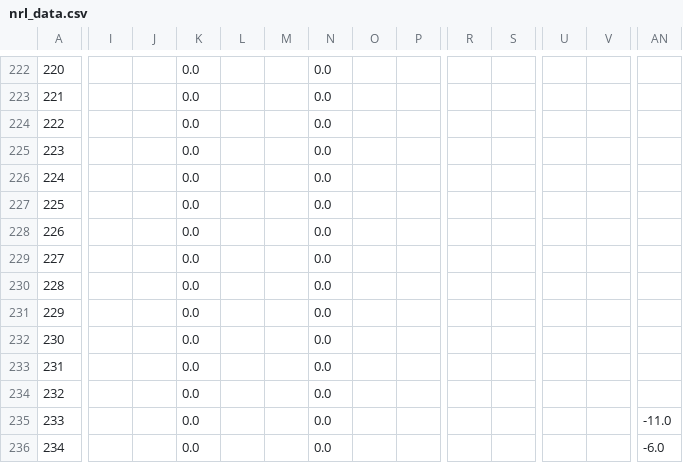
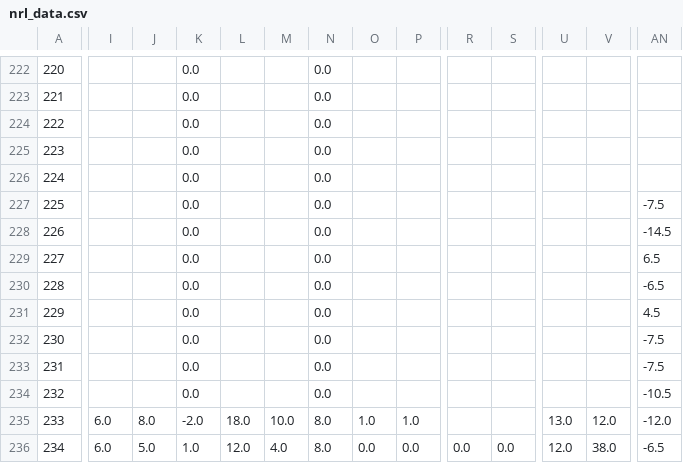
Before and after one commit to ZeNoonan/nrl, a CSV file: nrl_data.csv, drawn as a sheet; only a part is shown, gaps mark what is left out; the diff covers the shown part only; the diff names each change by its address in the sheet, - before the commit and + after, or states it on an @@ line.

Commit message:
update

```diff
--- a/nrl_data.csv
+++ b/nrl_data.csv
-AN227: (empty)
+AN227: -7.5
-AN228: (empty)
+AN228: -14.5
-AN229: (empty)
+AN229: 6.5
-AN230: (empty)
+AN230: -6.5
-AN231: (empty)
+AN231: 4.5
-AN232:AN233: (empty)
+AN232:AN233: -7.5
-AN234: (empty)
+AN234: -10.5
-I235:I236: (empty)
+I235:I236: 6.0
-J235: (empty)
+J235: 8.0
-K235: 0.0
+K235: -2.0
-L235: (empty)
+L235: 18.0
-M235: (empty)
+M235: 10.0
-N235:N236: 0.0
+N235:N236: 8.0
-O235: (empty)
+O235: 1.0
-P235: (empty)
+P235: 1.0
-U235: (empty)
+U235: 13.0
-V235: (empty)
+V235: 12.0
-AN235: -11.0
+AN235: -12.0
-J236: (empty)
+J236: 5.0
-K236: 0.0
+K236: 1.0
-L236: (empty)
+L236: 12.0
-M236: (empty)
+M236: 4.0
-O236: (empty)
+O236: 0.0
-P236: (empty)
+P236: 0.0
-R236: (empty)
+R236: 0.0
-S236: (empty)
+S236: 0.0
-U236: (empty)
+U236: 12.0
-V236: (empty)
+V236: 38.0
-AN236: -6.0
+AN236: -6.5
```
Also changed, not shown: 27 edited cells elsewhere in this file.
